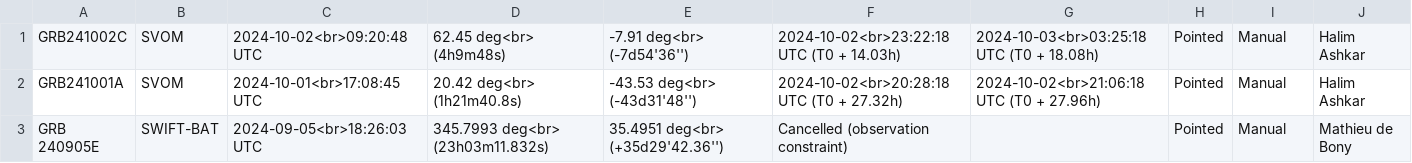
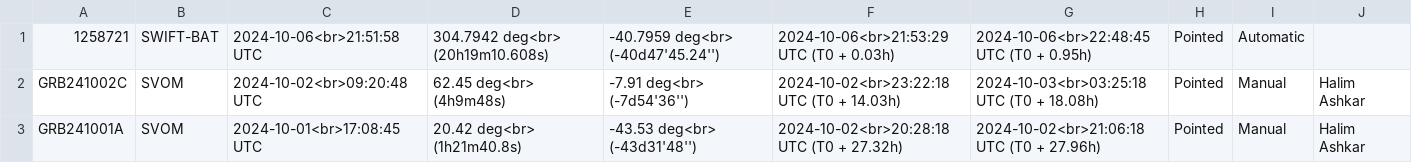
Before and after one commit to wxssym/grbhess.github.io, a CSV file: obstable.csv, drawn as a sheet; only a part is shown; the shorter side is filled out with more unchanged rows; the diff names each change by its address in the sheet, - before the commit and + after, or states it on an @@ line.

Commit message:
adding GRB: 1258721

```diff
--- a/obstable.csv
+++ b/obstable.csv
+row 1: 1258721 | SWIFT-BAT | 2024-10-06<br>21:51:58 UTC | 304.7942 deg<br> (20h19m10.608s) | -40.7959 deg<br> (-40d47'45.24'') | 2024-10-06<br>21:53:29 UTC (T0 + 0.03h) | 2024-10-06<br>22:48:45 UTC (T0 + 0.95h) | Pointed | Automatic
```
